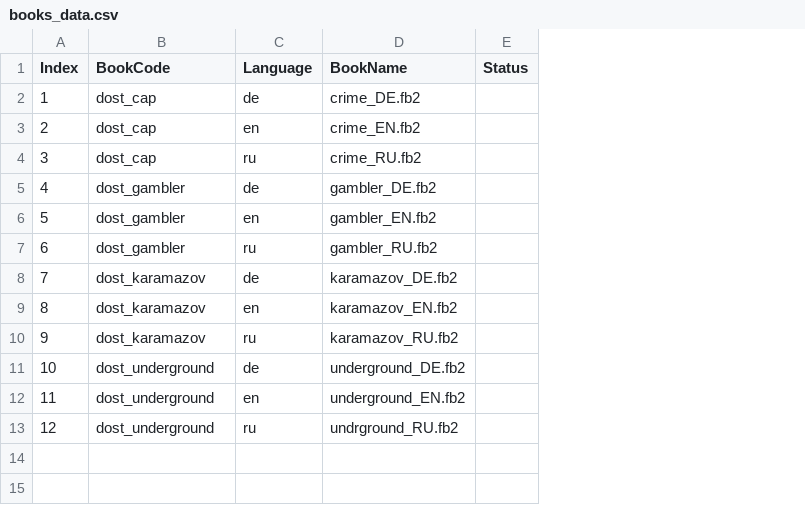
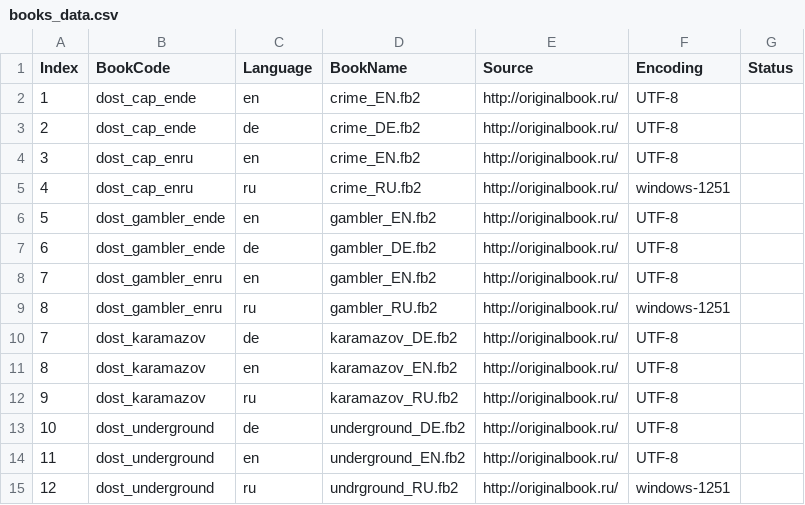
Before and after one commit to pavan245/bitext-aligner, a CSV file: books_data.csv, drawn as a sheet; the diff names each change by its address in the sheet, - before the commit and + after, or states it on an @@ line.

```diff
--- a/books_data.csv
+++ b/books_data.csv
+column E (Source), rows 2-7: all http://originalbook.ru/; rows 10-15: all http://originalbook.ru/
+column F (Encoding), rows 2-7: UTF-8 | UTF-8 | UTF-8 | windows-1251 | UTF-8 | UTF-8; rows 10-15: UTF-8 | UTF-8 | UTF-8 | UTF-8 | UTF-8 | windows-1251
-B2:B3 (BookCode): dost_cap
+B2:B3 (BookCode): dost_cap_ende
-C2 (Language): de
+C2 (Language): en
-D2 (BookName): crime_DE.fb2
+D2 (BookName): crime_EN.fb2
-C3 (Language): en
+C3 (Language): de
-D3 (BookName): crime_EN.fb2
+D3 (BookName): crime_DE.fb2
-B4 (BookCode): dost_cap
+B4 (BookCode): dost_cap_enru
-C4 (Language): ru
+C4 (Language): en
-D4 (BookName): crime_RU.fb2
+D4 (BookName): crime_EN.fb2
-B5 (BookCode): dost_gambler
+B5 (BookCode): dost_cap_enru
-C5 (Language): de
+C5 (Language): ru
-D5 (BookName): gambler_DE.fb2
+D5 (BookName): crime_RU.fb2
-B6:B7 (BookCode): dost_gambler
+B6:B7 (BookCode): dost_gambler_ende
-C7 (Language): ru
+C7 (Language): de
-D7 (BookName): gambler_RU.fb2
+D7 (BookName): gambler_DE.fb2
+row 8: 7 | dost_gambler_enru | en | gambler_EN.fb2 | http://originalbook.ru/ | UTF-8
+row 9: 8 | dost_gambler_enru | ru | gambler_RU.fb2 | http://originalbook.ru/ | windows-1251
```
Also changed, not shown: 11 other files.
